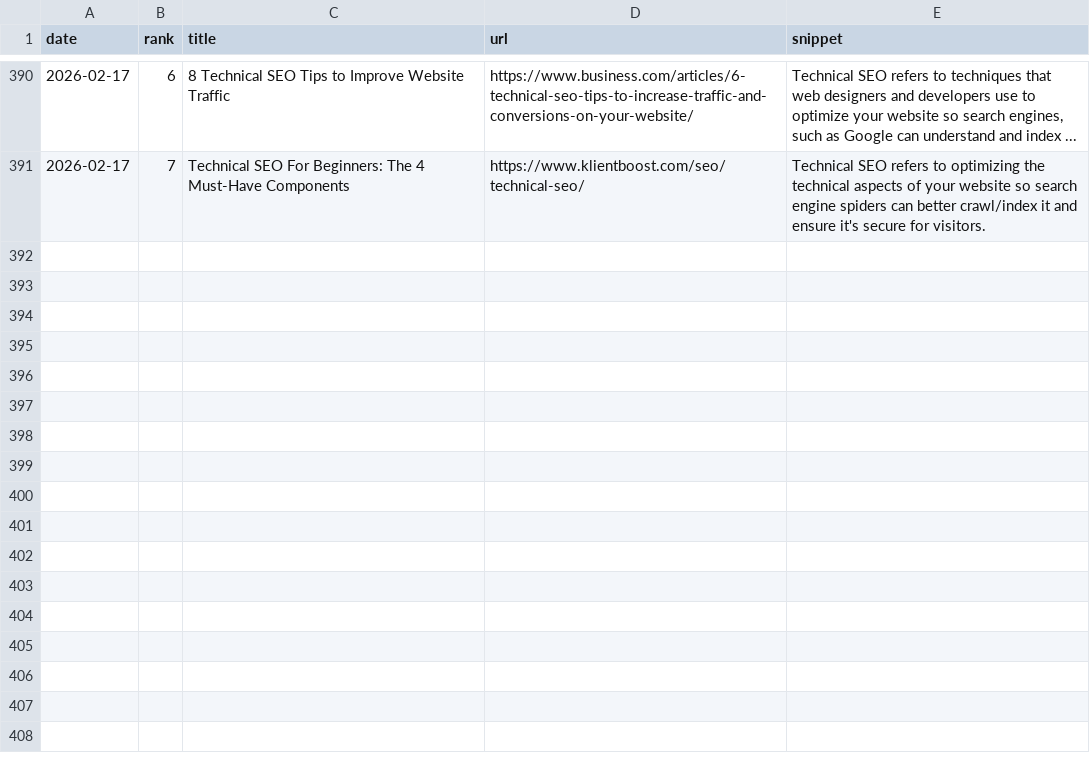
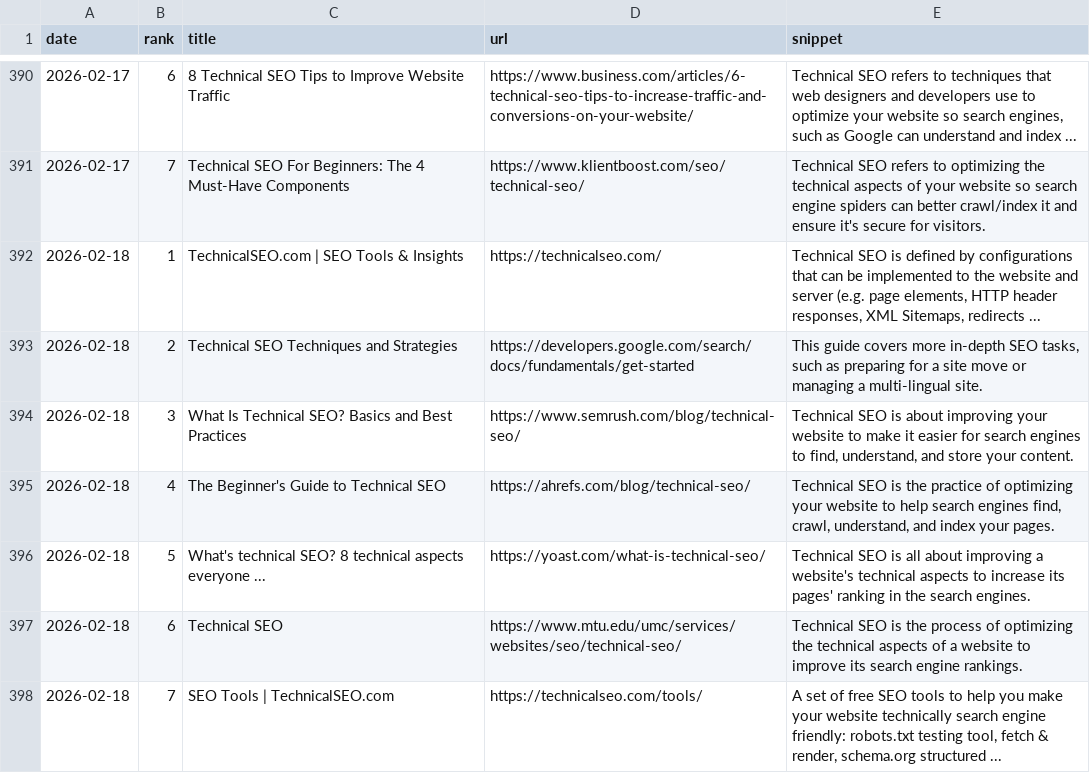
Before and after one commit to takuma51/aio-search-analyzer, a CSV file: seo_data.csv, drawn as a sheet; only a part is shown, gaps mark what is left out; the diff names each change by its address in the sheet, - before the commit and + after, or states it on an @@ line.

```diff
--- a/seo_data.csv
+++ b/seo_data.csv
+row 392: 2026-02-18 | 1 | TechnicalSEO.com | SEO Tools & Insights | https://technicalseo.com/ | Technical SEO is defined by configurations that can be implemented to the website and server (e.g. page elements, HTTP header responses, XML Sitemaps, redirects ...
+row 393: 2026-02-18 | 2 | Technical SEO Techniques and Strategies | https://developers.google.com/search/docs/fundamentals/get-started | This guide covers more in-depth SEO tasks, such as preparing for a site move or managing a multi-lingual site.
+row 394: 2026-02-18 | 3 | What Is Technical SEO? Basics and Best Practices | https://www.semrush.com/blog/technical-seo/ | Technical SEO is about improving your website to make it easier for search engines to find, understand, and store your content.
+row 395: 2026-02-18 | 4 | The Beginner's Guide to Technical SEO | https://ahrefs.com/blog/technical-seo/ | Technical SEO is the practice of optimizing your website to help search engines find, crawl, understand, and index your pages.
+row 396: 2026-02-18 | 5 | What's technical SEO? 8 technical aspects everyone ... | https://yoast.com/what-is-technical-seo/ | Technical SEO is all about improving a website's technical aspects to increase its pages' ranking in the search engines.
+row 397: 2026-02-18 | 6 | Technical SEO | https://www.mtu.edu/umc/services/websites/seo/technical-seo/ | Technical SEO is the process of optimizing the technical aspects of a website to improve its search engine rankings.
+row 398: 2026-02-18 | 7 | SEO Tools | TechnicalSEO.com | https://technicalseo.com/tools/ | A set of free SEO tools to help you make your website technically search engine friendly: robots.txt testing tool, fetch & render, schema.org structured ...
```
